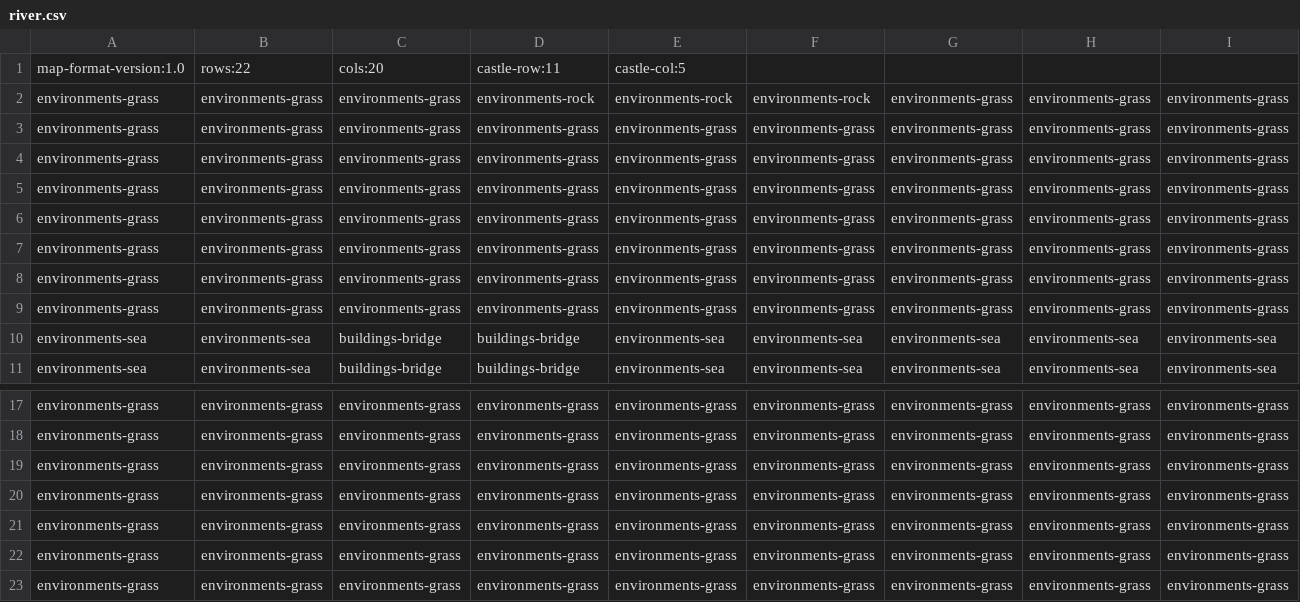
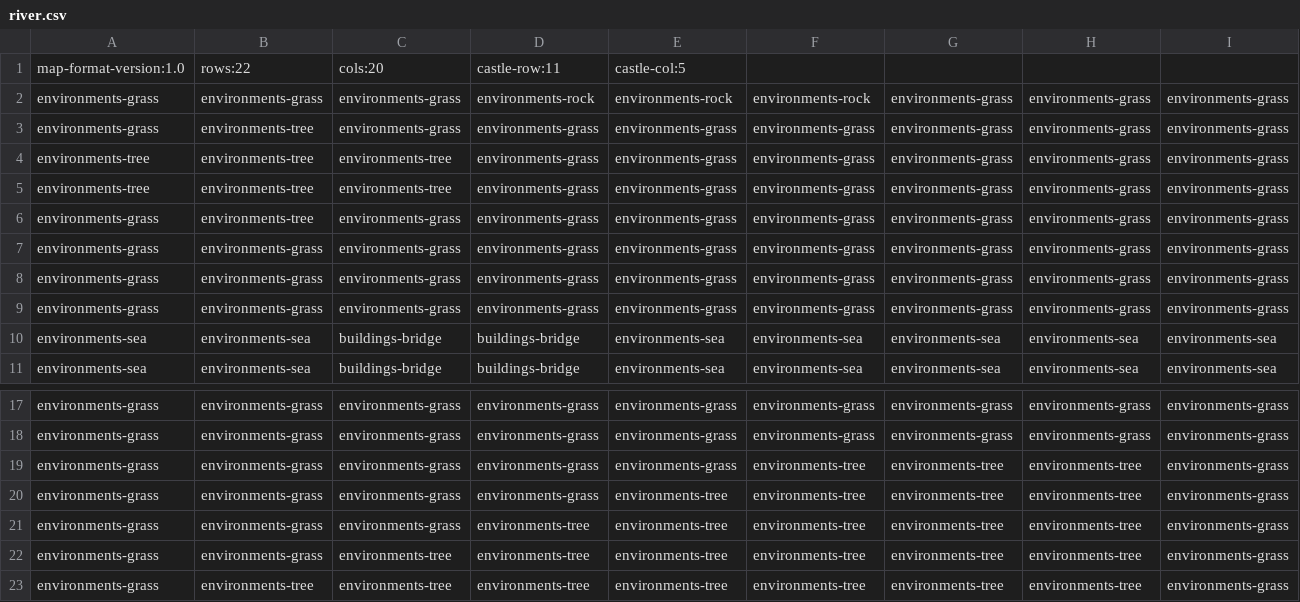
Before and after one commit to OpenCode/NerdVille, a CSV file: maps/river.csv, drawn as a sheet; only a part is shown, gaps mark what is left out; the diff names each change by its address in the sheet, - before the commit and + after, or states it on an @@ line.

Commit message:
[ADD] Tree

```diff
--- a/maps/river.csv
+++ b/maps/river.csv
-B3:B6: environments-grass
+B3:B6: environments-tree
-A4:A5: environments-grass
+A4:A5: environments-tree
-C4:C5: environments-grass
+C4:C5: environments-tree
-F19:F23: environments-grass
+F19:F23: environments-tree
-G19:G23: environments-grass
+G19:G23: environments-tree
-H19:H23: environments-grass
+H19:H23: environments-tree
-E20:E23: environments-grass
+E20:E23: environments-tree
-D21:D23: environments-grass
+D21:D23: environments-tree
-C22:C23: environments-grass
+C22:C23: environments-tree
-B23: environments-grass
+B23: environments-tree
```
Also changed, not shown: maps/sea.csv, 2 other files.
